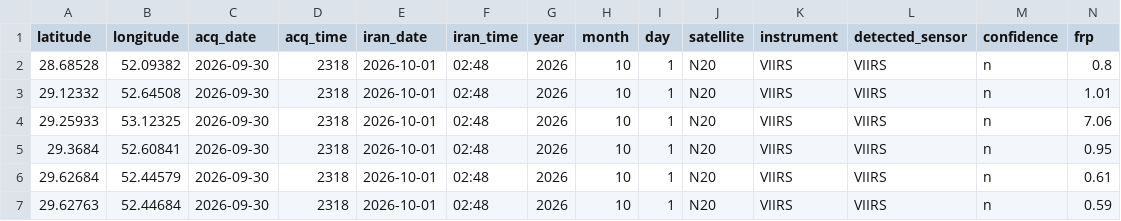
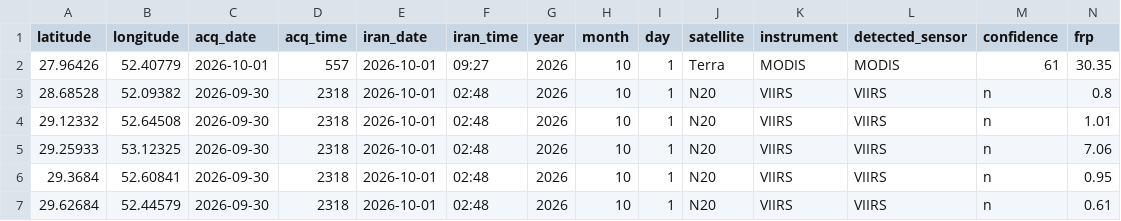
Before and after one commit to hashempoorsadegh214-prog/FARS-FIRE-SENTINEL, a CSV file: archive/2026-10-01.csv, drawn as a sheet; only a part is shown; the shorter side is filled out with more unchanged rows; rows hold the shown columns only; the diff names each change by its address in the sheet, - before the commit and + after, or states it on an @@ line.

```diff
--- a/archive/2026-10-01.csv
+++ b/archive/2026-10-01.csv
+row 2: 27.96426 | 52.40779 | 2026-10-01 | 557 | 2026-10-01 | 09:27 | 2026 | 10 | 1 | Terra | MODIS | MODIS | 61 | 30.35
```
Also changed, not shown: fires.csv, 2 other files.
